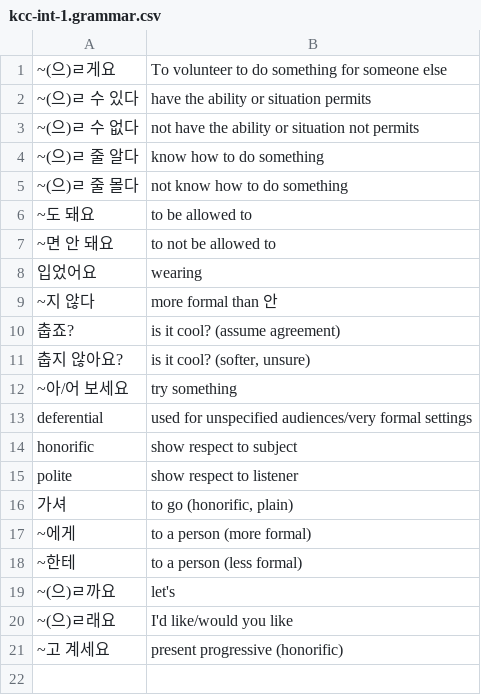
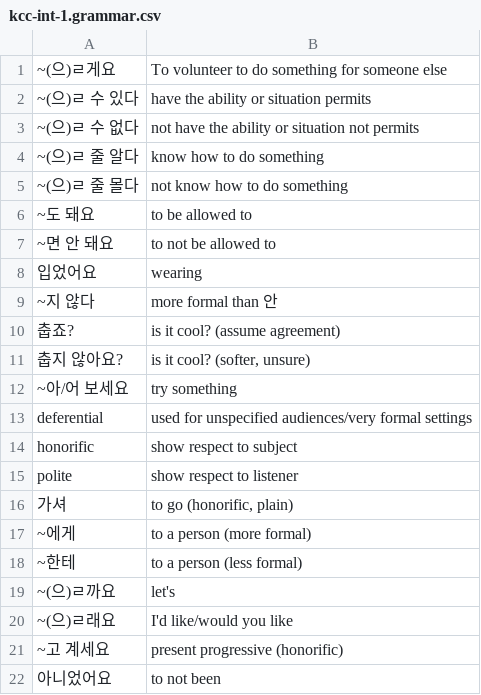
Before and after one commit to nilanshutwinkle/random-notes, a CSV file: Korean Grammar/kcc-int-1.grammar.csv, drawn as a sheet.

```diff
--- a/Korean Grammar/kcc-int-1.grammar.csv
+++ b/Korean Grammar/kcc-int-1.grammar.csv
@@ -21 +21,2 @@
 "~고 계세요","present progressive (honorific)"
+"아니었어요","to not been"
```
Also changed, not shown: Korean Vocabulary/kcc-int-1.vocab.csv, Korean Vocabulary/sogang-1b.csv.
